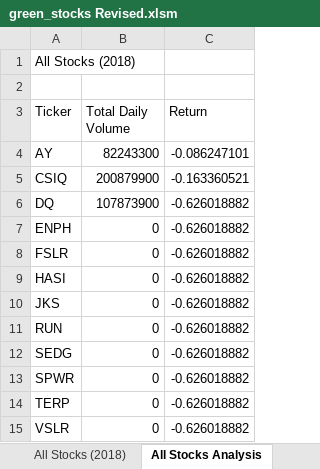
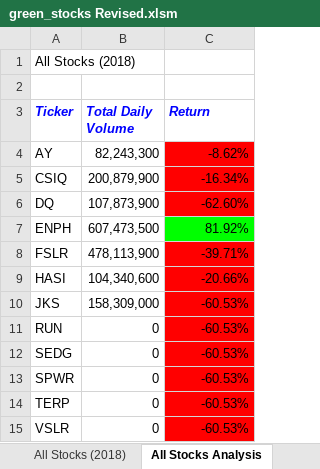
Before and after one commit to IrfanSayeed/Stock-Analysis, an Excel workbook: green_stocks Revised.xlsm, sheet All Stocks Analysis, drawn as a sheet; values as stored, in another font and other column widths than the file's, no borders; the diff names each change by its address in the sheet, - before the commit and + after, or states it on an @@ line.

```diff
--- a/green_stocks Revised.xlsm (sheet All Stocks Analysis)
+++ b/green_stocks Revised.xlsm (sheet All Stocks Analysis)
@@ A3:C3 bold: off → on, italic: off → on, text colour: black → #0000FF @@
-B4 (Total Daily Volume): 82243300
+B4 (Total Daily Volume): 82,243,300
-C4 (Return): -0.086247101
+C4 (Return): -8.62%
-C4:C6 fill: none
+C4:C6 fill: #FF0000
-B5 (Total Daily Volume): 200879900
+B5 (Total Daily Volume): 200,879,900
-C5 (Return): -0.163360521
+C5 (Return): -16.34%
-B6 (Total Daily Volume): 107873900
+B6 (Total Daily Volume): 107,873,900
-C6 (Return): -0.626018882
+C6 (Return): -62.60%
-B7 (Total Daily Volume): 0
+B7 (Total Daily Volume): 607,473,500
-C7 (Return): -0.626018882
+C7 (Return): 81.92%
-C7 fill: none
+C7 fill: #00FF00
-B8 (Total Daily Volume): 0
+B8 (Total Daily Volume): 478,113,900
-C8 (Return): -0.626018882
+C8 (Return): -39.71%
-C8:C15 fill: none
+C8:C15 fill: #FF0000
-B9 (Total Daily Volume): 0
+B9 (Total Daily Volume): 104,340,600
-C9 (Return): -0.626018882
+C9 (Return): -20.66%
-B10 (Total Daily Volume): 0
+B10 (Total Daily Volume): 158,309,000
-C10:C15 (Return): -0.626018882
+C10:C15 (Return): -60.53%
```
Also changed, not shown: sheet 2018.
